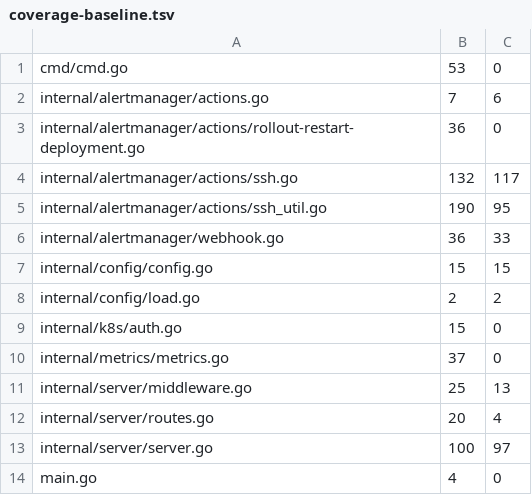
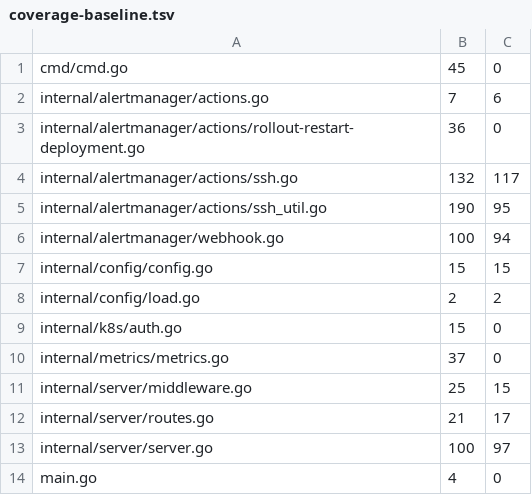
Before and after one commit to USA-RedDragon/metrics-actioner, a TSV file: .github/coverage-baseline.tsv, drawn as a sheet.

```diff
--- a/.github/coverage-baseline.tsv
+++ b/.github/coverage-baseline.tsv
@@ -1,2 +1,2 @@
-cmd/cmd.go	53	0
+cmd/cmd.go	45	0
 internal/alertmanager/actions.go	7	6
@@ -5,3 +5,3 @@ internal/alertmanager/actions/ssh.go	132	117
 internal/alertmanager/actions/ssh_util.go	190	95
-internal/alertmanager/webhook.go	36	33
+internal/alertmanager/webhook.go	100	94
 internal/config/config.go	15	15
@@ -10,4 +10,4 @@ internal/k8s/auth.go	15	0
 internal/metrics/metrics.go	37	0
-internal/server/middleware.go	25	13
-internal/server/routes.go	20	4
+internal/server/middleware.go	25	15
+internal/server/routes.go	21	17
 internal/server/server.go	100	97
```
Also changed, not shown: 1 other file.
